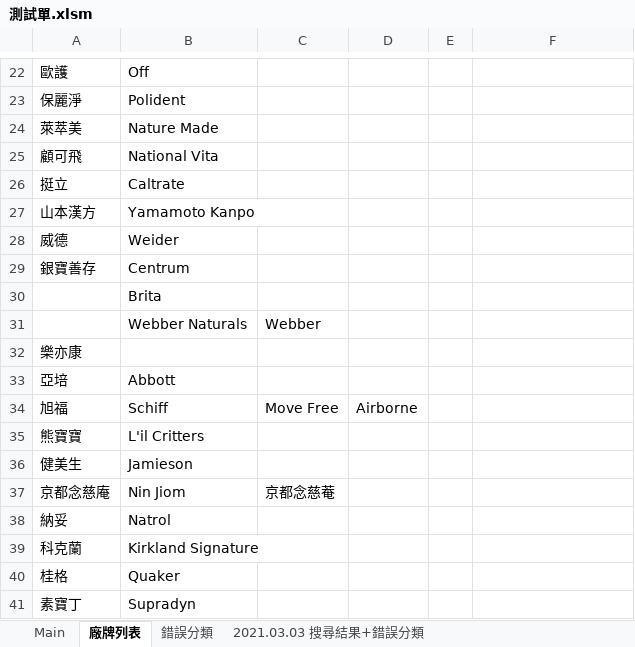
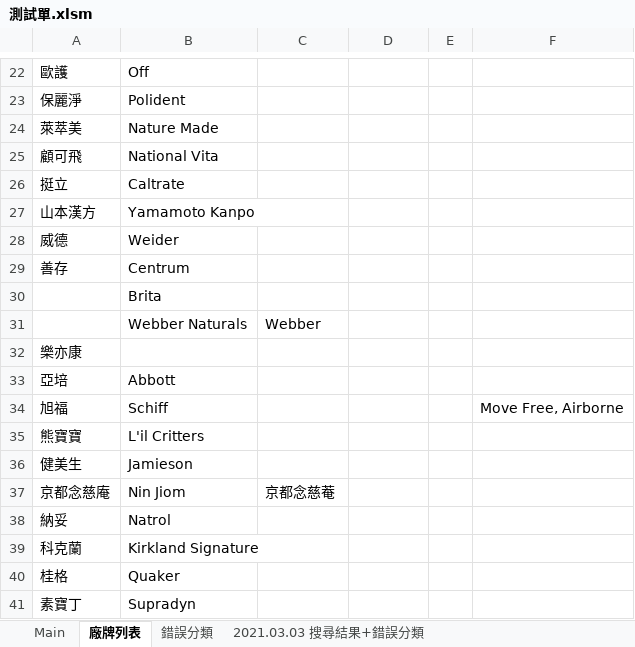
Before and after one commit to FractaIism/Hsinchu-Find-Stocks, an Excel workbook: 測試單.xlsm, sheet 廠牌列表, drawn as a sheet; only a part is shown, gaps mark what is left out; values as stored, in another font and other column widths than the file's, no borders; the diff names each change by its address in the sheet, - before the commit and + after, or states it on an @@ line.

```diff
--- a/測試單.xlsm (sheet 廠牌列表)
+++ b/測試單.xlsm (sheet 廠牌列表)
-A29: 銀寶善存
+A29: 善存
-C34: Move Free
+C34: (empty)
-D34: Airborne
+D34: (empty)
-F34: (empty)
+F34: Move Free, Airborne
```
Also changed, not shown: 1 other file.
